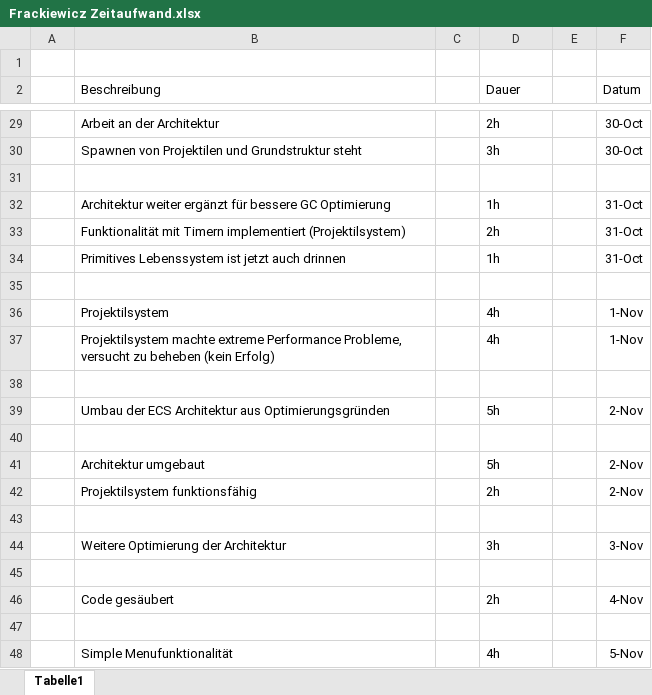
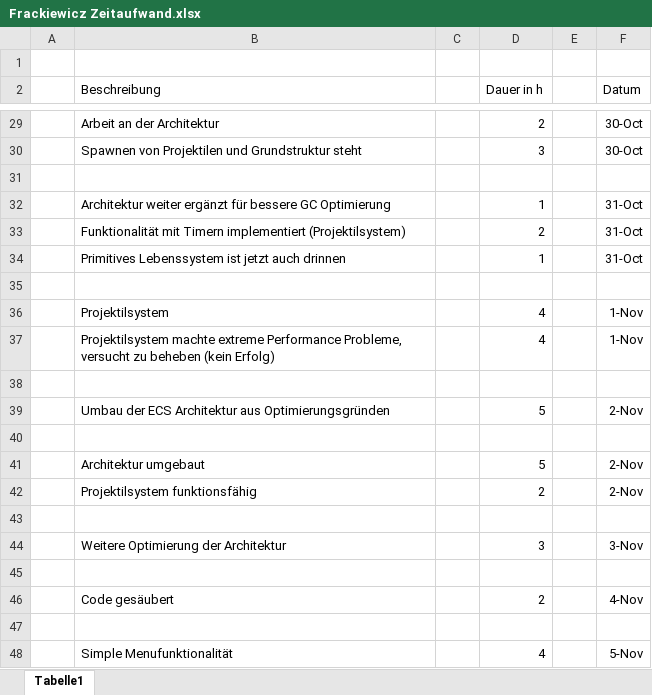
Before and after one commit to frackiewicz/Wraithknight, an Excel workbook: Doku/Frackiewicz Zeitaufwand.xlsx, sheet Tabelle1, drawn as a sheet; only a part is shown, gaps mark what is left out; values as stored, in another font and other column widths than the file's, no borders; the diff covers the shown part only; the diff names each change by its address in the sheet, - before the commit and + after, or states it on an @@ line.

```diff
--- a/Doku/Frackiewicz Zeitaufwand.xlsx (sheet Tabelle1)
+++ b/Doku/Frackiewicz Zeitaufwand.xlsx (sheet Tabelle1)
-D2: Dauer
+D2: Dauer in h
-D29 (Dauer in h): 2h
+D29 (Dauer in h): 2
-D30 (Dauer in h): 3h
+D30 (Dauer in h): 3
-D32 (Dauer in h): 1h
+D32 (Dauer in h): 1
-D33 (Dauer in h): 2h
+D33 (Dauer in h): 2
-D34 (Dauer in h): 1h
+D34 (Dauer in h): 1
-D36:D37 (Dauer in h): 4h
+D36:D37 (Dauer in h): 4
-D39 (Dauer in h): 5h
+D39 (Dauer in h): 5
-D41 (Dauer in h): 5h
+D41 (Dauer in h): 5
-D42 (Dauer in h): 2h
+D42 (Dauer in h): 2
-D44 (Dauer in h): 3h
+D44 (Dauer in h): 3
-D46 (Dauer in h): 2h
+D46 (Dauer in h): 2
-D48 (Dauer in h): 4h
+D48 (Dauer in h): 4
```
Also changed, not shown: 15 added rows, 15 removed rows and 2 edited cells elsewhere in this sheet, 13 other files.
